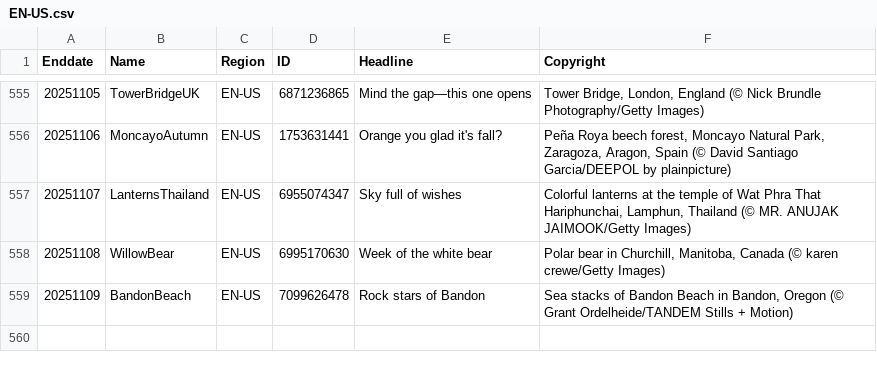
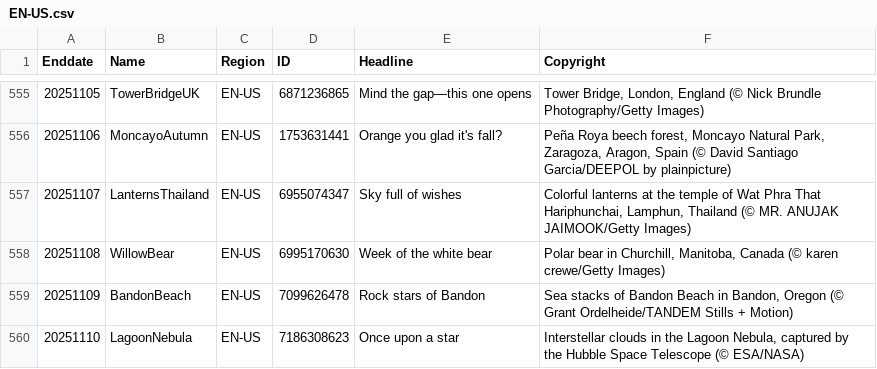
Before and after one commit to taumasyang/imageArchive, a CSV file: metadata/EN-US.csv, drawn as a sheet; only a part is shown, gaps mark what is left out.

```diff
--- a/metadata/EN-US.csv
+++ b/metadata/EN-US.csv
@@ -559 +559,2 @@ Enddate,Name,Region,ID,Headline,Copyright
 20251109,BandonBeach,EN-US,7099626478,"Rock stars of Bandon","Sea stacks of Bandon Beach in Bandon, Oregon (© Grant Ordelheide/TANDEM Stills + Motion)"
+20251110,LagoonNebula,EN-US,7186308623,"Once upon a star","Interstellar clouds in the Lagoon Nebula, captured by the Hubble Space Telescope (© ESA/NASA)"
```
Also changed, not shown: metadata/FR-FR.csv, metadata/JA-JP.csv, 12 other files.
